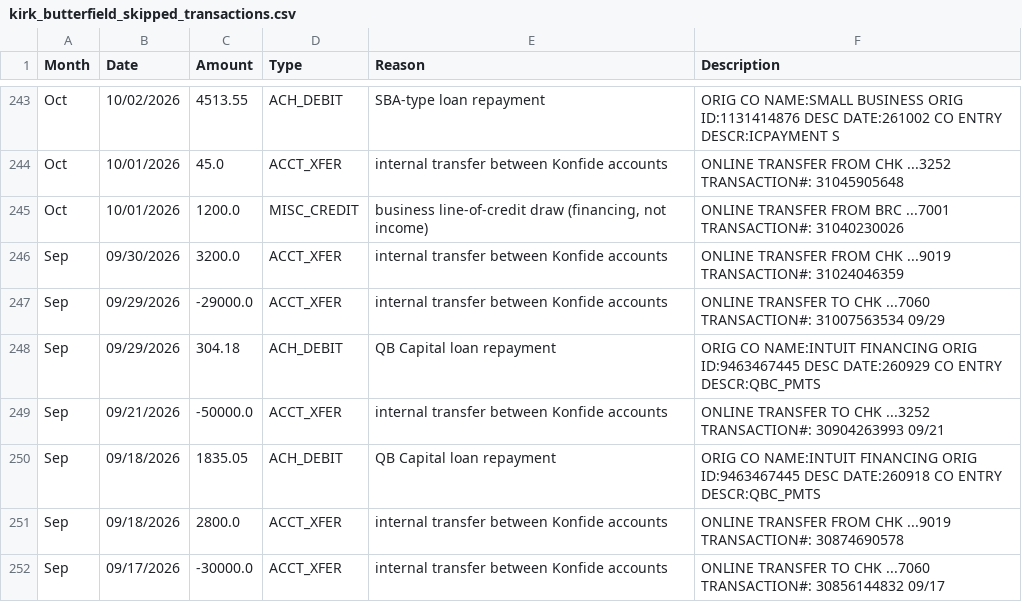
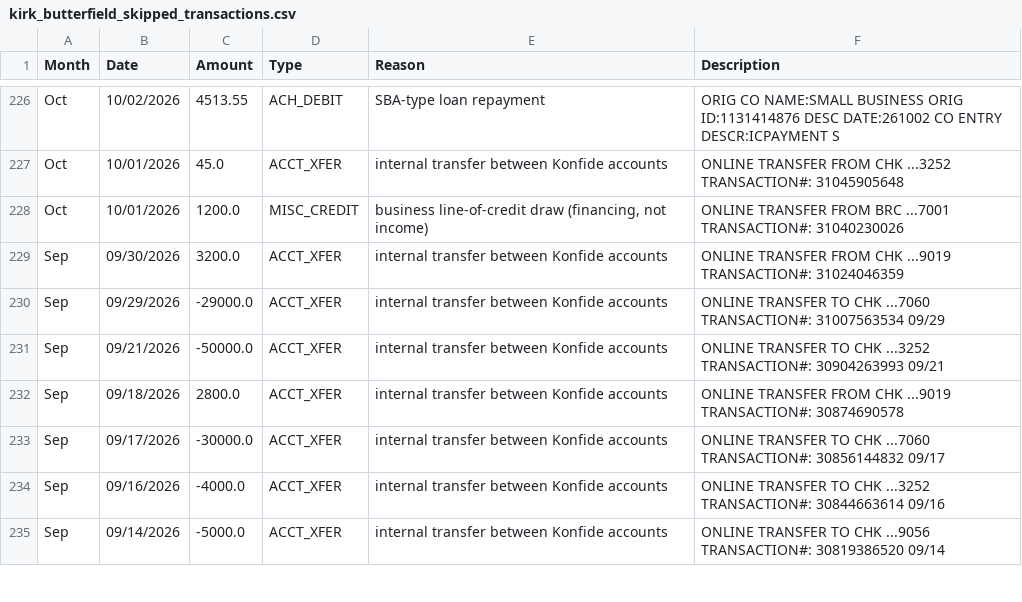
Before and after one commit to royrlingam-Konfide/Konfide-website, a CSV file: kirk_butterfield_skipped_transactions.csv, drawn as a sheet; only a part is shown, gaps mark what is left out; the shorter side is filled out with more unchanged rows; the diff covers the shown part only.

Commit message:
Kirk and Butterfield: categorize QB Capital loan repayments into Business loan interest

```diff
--- a/kirk_butterfield_skipped_transactions.csv
+++ b/kirk_butterfield_skipped_transactions.csv
@@ -247,5 +230,3 @@ Sep,09/30/2026,3200.0,ACCT_XFER,internal transfer between Konfide accounts,ONLIN
 Sep,09/29/2026,-29000.0,ACCT_XFER,internal transfer between Konfide accounts,ONLINE TRANSFER TO CHK ...7060 TRANSACTION#: 31007563534 09/29
-Sep,09/29/2026,304.18,ACH_DEBIT,QB Capital loan repayment,ORIG CO NAME:INTUIT FINANCING ORIG ID:9463467445 DESC DATE:260929 CO ENTRY DESCR:QBC_PMTS
 Sep,09/21/2026,-50000.0,ACCT_XFER,internal transfer between Konfide accounts,ONLINE TRANSFER TO CHK ...3252 TRANSACTION#: 30904263993 09/21
-Sep,09/18/2026,1835.05,ACH_DEBIT,QB Capital loan repayment,ORIG CO NAME:INTUIT FINANCING ORIG ID:9463467445 DESC DATE:260918 CO ENTRY DESCR:QBC_PMTS
 Sep,09/18/2026,2800.0,ACCT_XFER,internal transfer between Konfide accounts,ONLINE TRANSFER FROM CHK ...9019 TRANSACTION#: 30874690578
```
Also changed, not shown: 19 removed rows elsewhere in this file, kirk_butterfield_pl_2026.csv, 1 other file.
